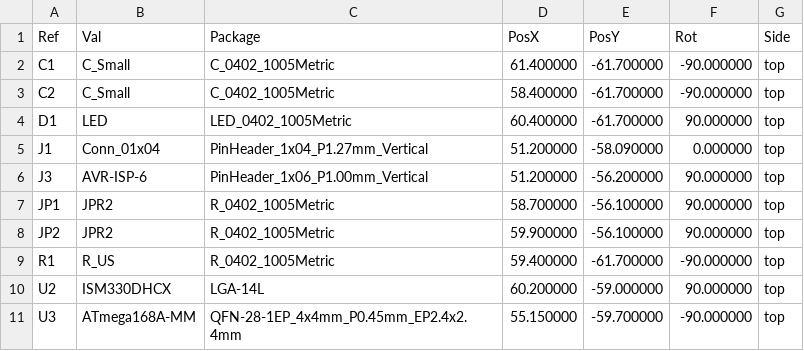
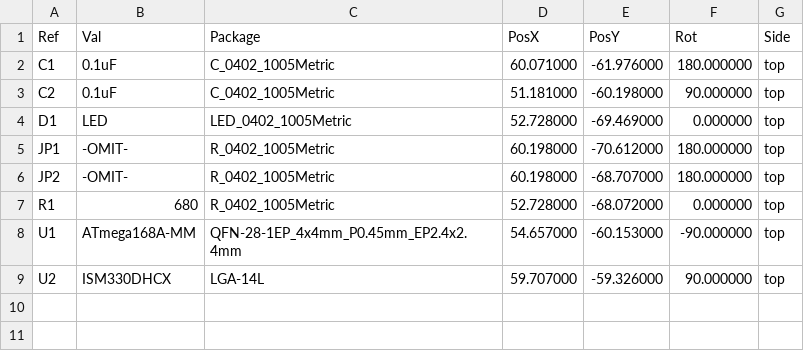
Before and after one commit to eshazen/ninjanirs-imu, a CSV file: KiCAD/imu-board/imu-board-all-pos.csv, drawn as a sheet.

```diff
--- a/KiCAD/imu-board/imu-board-all-pos.csv
+++ b/KiCAD/imu-board/imu-board-all-pos.csv
@@ -1,11 +1,9 @@
 Ref,Val,Package,PosX,PosY,Rot,Side
-"C1","C_Small","C_0402_1005Metric",61.400000,-61.700000,-90.000000,top
-"C2","C_Small","C_0402_1005Metric",58.400000,-61.700000,-90.000000,top
-"D1","LED","LED_0402_1005Metric",60.400000,-61.700000,90.000000,top
-"J1","Conn_01x04","PinHeader_1x04_P1.27mm_Vertical",51.200000,-58.090000,0.000000,top
-"J3","AVR-ISP-6","PinHeader_1x06_P1.00mm_Vertical",51.200000,-56.200000,90.000000,top
-"JP1","JPR2","R_0402_1005Metric",58.700000,-56.100000,90.000000,top
-"JP2","JPR2","R_0402_1005Metric",59.900000,-56.100000,90.000000,top
-"R1","R_US","R_0402_1005Metric",59.400000,-61.700000,-90.000000,top
-"U2","ISM330DHCX","LGA-14L",60.200000,-59.000000,90.000000,top
-"U3","ATmega168A-MM","QFN-28-1EP_4x4mm_P0.45mm_EP2.4x2.4mm",55.150000,-59.700000,-90.000000,top
+"C1","0.1uF","C_0402_1005Metric",60.071000,-61.976000,180.000000,top
+"C2","0.1uF","C_0402_1005Metric",51.181000,-60.198000,90.000000,top
+"D1","LED","LED_0402_1005Metric",52.728000,-69.469000,0.000000,top
+"JP1","-OMIT-","R_0402_1005Metric",60.198000,-70.612000,180.000000,top
+"JP2","-OMIT-","R_0402_1005Metric",60.198000,-68.707000,180.000000,top
+"R1","680","R_0402_1005Metric",52.728000,-68.072000,0.000000,top
+"U1","ATmega168A-MM","QFN-28-1EP_4x4mm_P0.45mm_EP2.4x2.4mm",54.657000,-60.153000,-90.000000,top
+"U2","ISM330DHCX","LGA-14L",59.707000,-59.326000,90.000000,top
```
Also changed, not shown: 38 other files.
